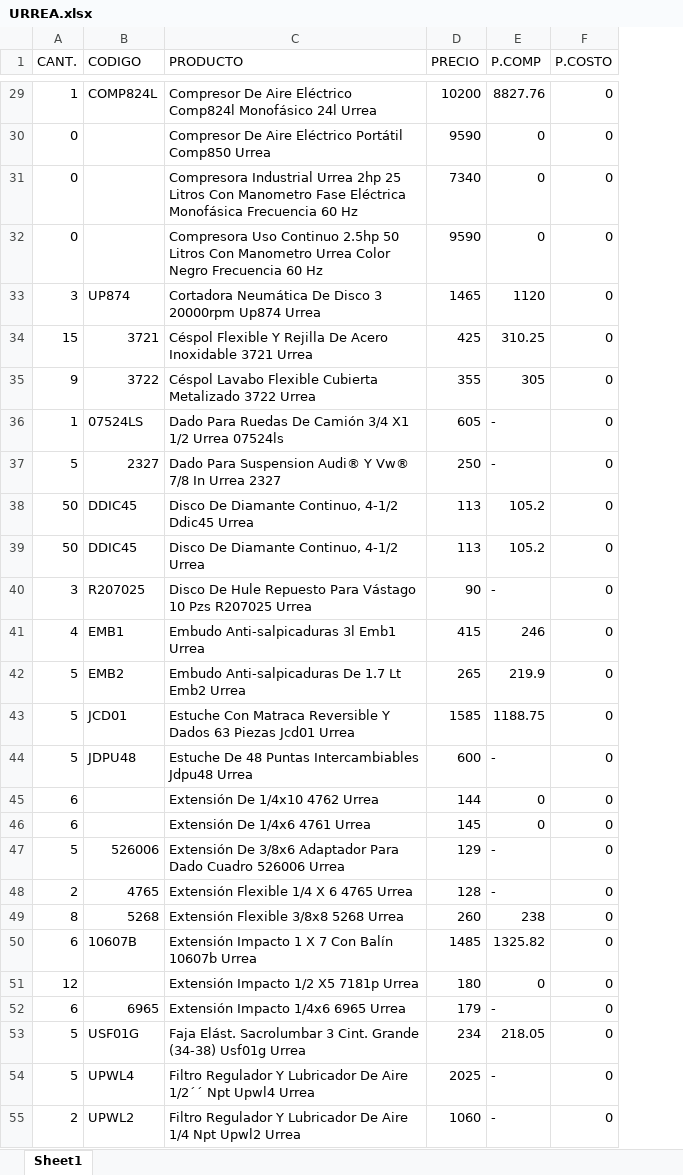
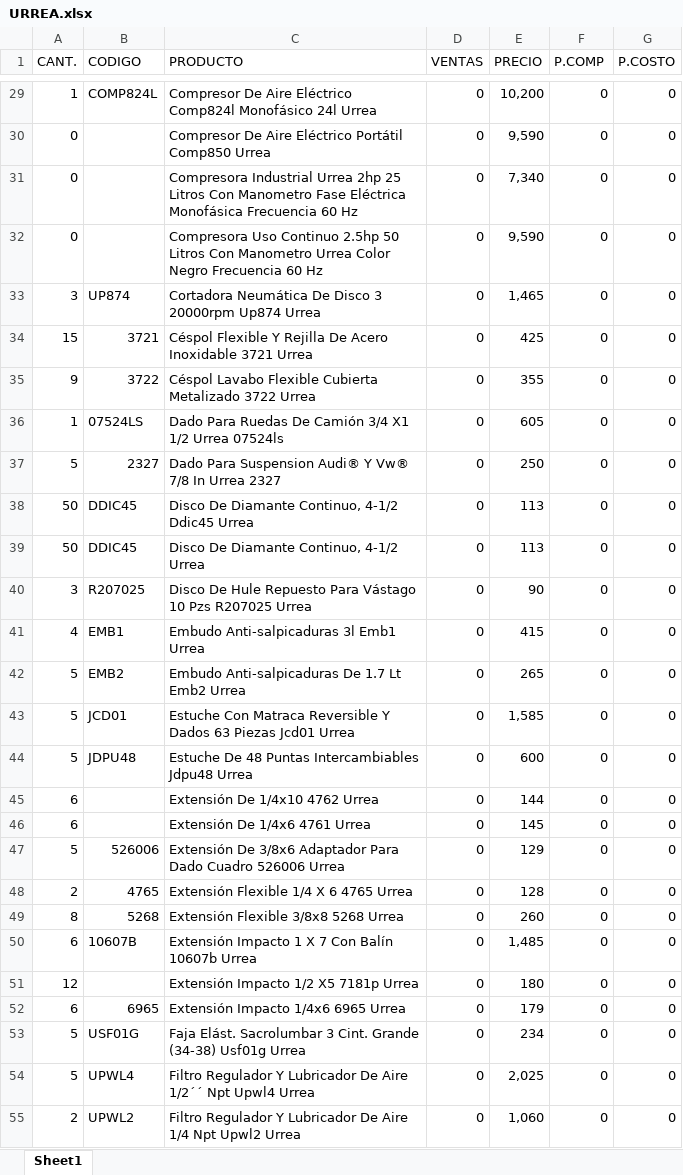
Before and after one commit to ElmerRCH/api-mercadolibre, an Excel workbook: data_excel/urrea/URREA.xlsx, sheet Sheet1, drawn as a sheet; only a part is shown, gaps mark what is left out; values as stored, in another font and other column widths than the file's, no cell formats; addresses are those after the commit; the diff covers the shown part only; the diff names each change by its address in the sheet, - before the commit and + after, or states it on an @@ line.

```diff
--- a/data_excel/urrea/URREA.xlsx (sheet Sheet1)
+++ b/data_excel/urrea/URREA.xlsx (sheet Sheet1)
+column D (VENTAS), rows 29-55: all 0
-E29 (PRECIO): 10200
+E29 (PRECIO): 10,200
-F29 (P.COMP): 8827.76
+F29 (P.COMP): 0
-E30 (PRECIO): 9590
+E30 (PRECIO): 9,590
-E31 (PRECIO): 7340
+E31 (PRECIO): 7,340
-E32 (PRECIO): 9590
+E32 (PRECIO): 9,590
-E33 (PRECIO): 1465
+E33 (PRECIO): 1,465
-F33 (P.COMP): 1120
+F33 (P.COMP): 0
-F34 (P.COMP): 310.25
+F34 (P.COMP): 0
-F35 (P.COMP): 305
+F35 (P.COMP): 0
-F36:F37 (P.COMP): -
+F36:F37 (P.COMP): 0
-F38:F39 (P.COMP): 105.2
+F38:F39 (P.COMP): 0
-F40 (P.COMP): -
+F40 (P.COMP): 0
-F41 (P.COMP): 246
+F41 (P.COMP): 0
-F42 (P.COMP): 219.9
+F42 (P.COMP): 0
-E43 (PRECIO): 1585
+E43 (PRECIO): 1,585
-F43 (P.COMP): 1188.75
+F43 (P.COMP): 0
-F44 (P.COMP): -
+F44 (P.COMP): 0
-F47:F48 (P.COMP): -
+F47:F48 (P.COMP): 0
-F49 (P.COMP): 238
+F49 (P.COMP): 0
-E50 (PRECIO): 1485
+E50 (PRECIO): 1,485
-F50 (P.COMP): 1325.82
+F50 (P.COMP): 0
-F52 (P.COMP): -
+F52 (P.COMP): 0
-F53 (P.COMP): 218.05
+F53 (P.COMP): 0
-E54 (PRECIO): 2025
+E54 (PRECIO): 2,025
-F54:F55 (P.COMP): -
+F54:F55 (P.COMP): 0
-E55 (PRECIO): 1060
+E55 (PRECIO): 1,060
```
Also changed, not shown: 331 edited cells elsewhere in this sheet, cell formats, data_excel/vianney/vianney.xlsx, 3 other files.
